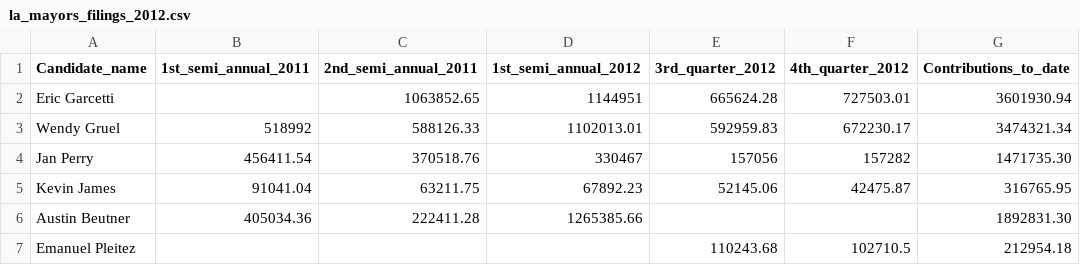
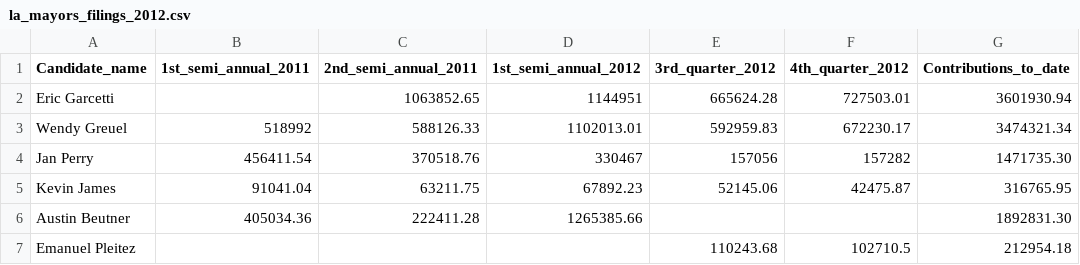
Before and after one commit to SCPR/static-projects, a CSV file: interactives/la-mayors-race/candidate-filings/static-files/data/la_mayors_filings_2012.csv, drawn as a sheet; only a part is shown; the diff names each change by its address in the sheet, - before the commit and + after, or states it on an @@ line.

Commit message:
updates la mayor interactive with 1 Pre-election filings

```diff
--- a/interactives/la-mayors-race/candidate-filings/static-files/data/la_mayors_filings_2012.csv
+++ b/interactives/la-mayors-race/candidate-filings/static-files/data/la_mayors_filings_2012.csv
-A3 (Candidate_name): Wendy Gruel
+A3 (Candidate_name): Wendy Greuel
```
Also changed, not shown: 5 other files.
